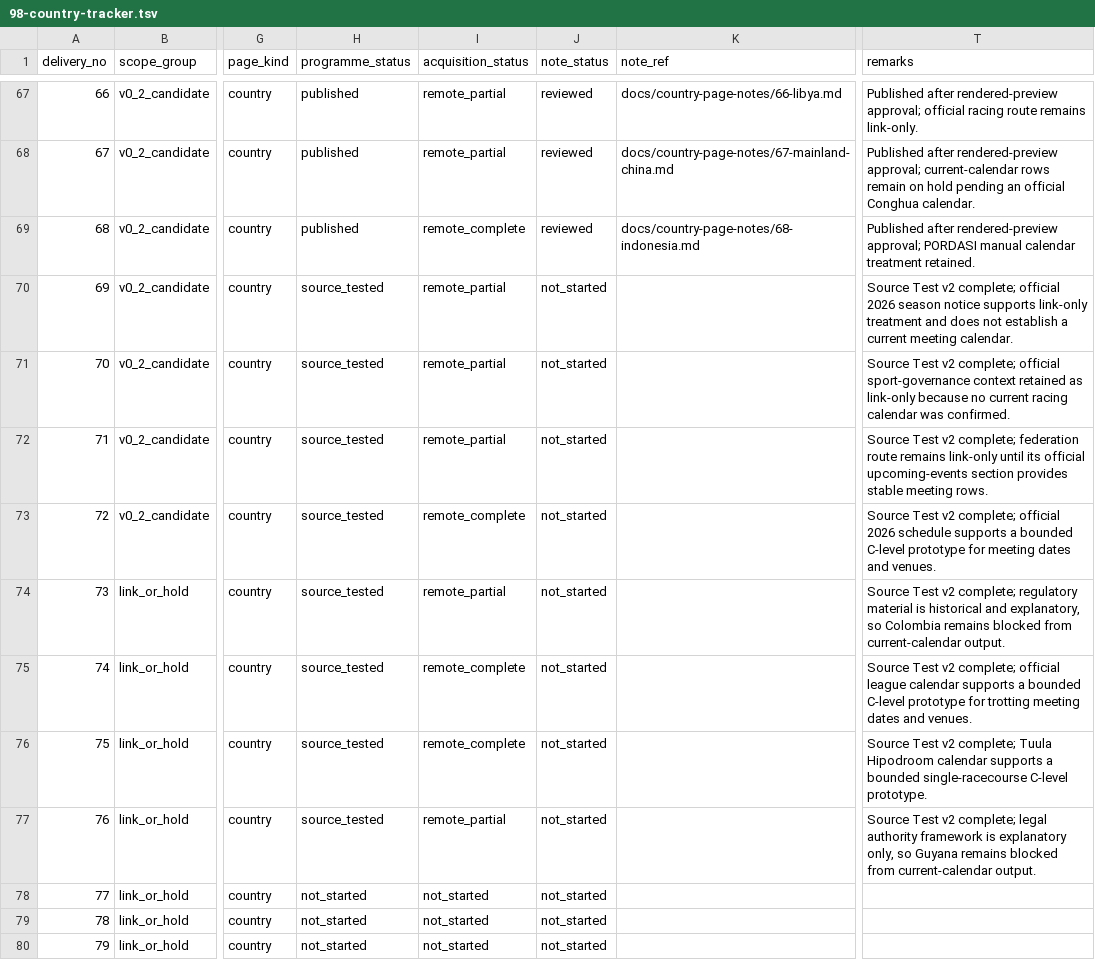
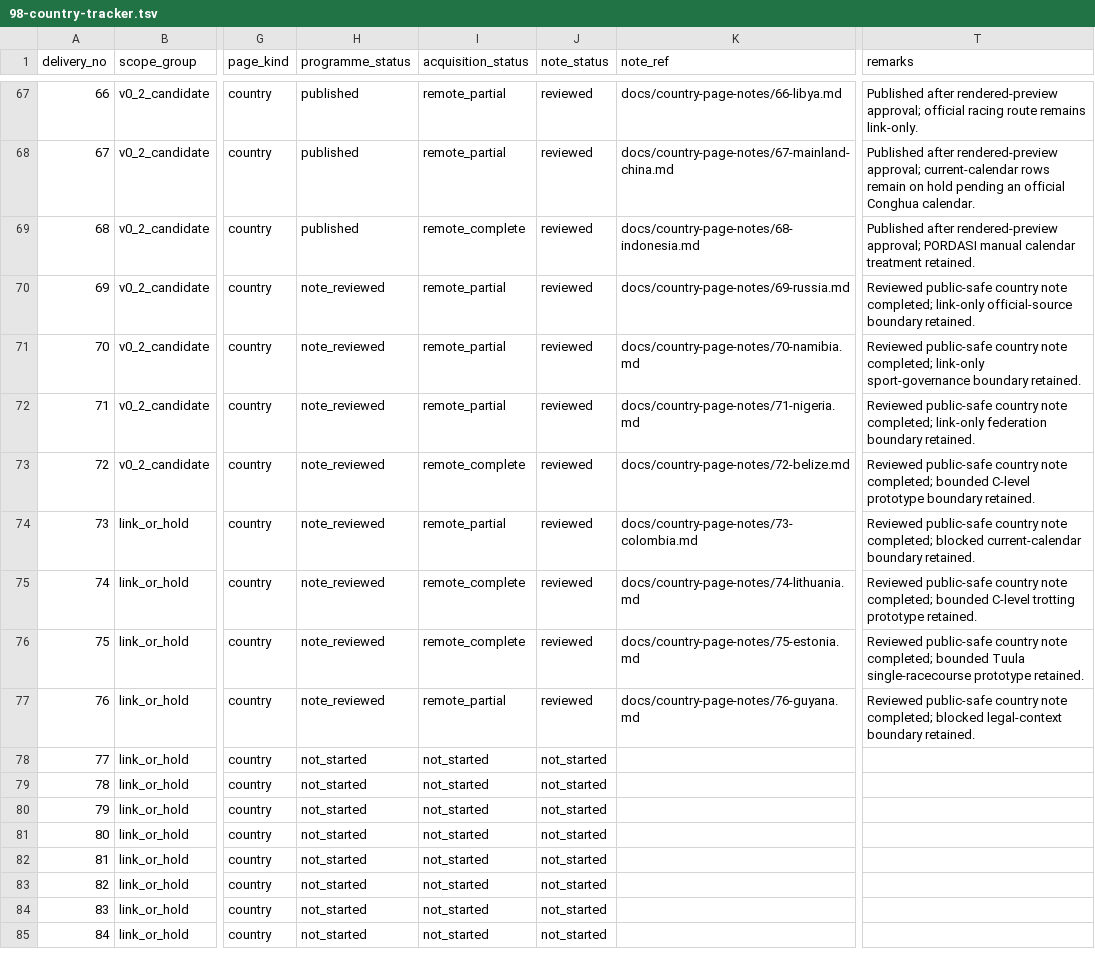
Before and after one commit to badjoke-lab/where-horses-run, a TSV file: docs/country-pages/98-country-tracker.tsv, drawn as a sheet; only a part is shown, gaps mark what is left out; the shorter side is filled out with more unchanged rows; the diff names each change by its address in the sheet, - before the commit and + after, or states it on an @@ line.

Commit message:
[CF-Pages-Skip] Add reviewed country notes for entries 69-76

```diff
--- a/docs/country-pages/98-country-tracker.tsv
+++ b/docs/country-pages/98-country-tracker.tsv
-H70:H77 (programme_status): source_tested
+H70:H77 (programme_status): note_reviewed
-J70:J77 (note_status): not_started
+J70:J77 (note_status): reviewed
-K70 (note_ref): (empty)
+K70 (note_ref): docs/country-page-notes/69-russia.md
-T70 (remarks): Source Test v2 complete; official 2026 season notice supports link-only treatment and does not establish a current meeting calendar.
+T70 (remarks): Reviewed public-safe country note completed; link-only official-source boundary retained.
-K71 (note_ref): (empty)
+K71 (note_ref): docs/country-page-notes/70-namibia.md
-T71 (remarks): Source Test v2 complete; official sport-governance context retained as link-only because no current racing calendar was confirmed.
+T71 (remarks): Reviewed public-safe country note completed; link-only sport-governance boundary retained.
-K72 (note_ref): (empty)
+K72 (note_ref): docs/country-page-notes/71-nigeria.md
-T72 (remarks): Source Test v2 complete; federation route remains link-only until its official upcoming-events section provides stable meeting rows.
+T72 (remarks): Reviewed public-safe country note completed; link-only federation boundary retained.
-K73 (note_ref): (empty)
+K73 (note_ref): docs/country-page-notes/72-belize.md
-T73 (remarks): Source Test v2 complete; official 2026 schedule supports a bounded C-level prototype for meeting dates and venues.
+T73 (remarks): Reviewed public-safe country note completed; bounded C-level prototype boundary retained.
-K74 (note_ref): (empty)
+K74 (note_ref): docs/country-page-notes/73-colombia.md
-T74 (remarks): Source Test v2 complete; regulatory material is historical and explanatory, so Colombia remains blocked from current-calendar output.
+T74 (remarks): Reviewed public-safe country note completed; blocked current-calendar boundary retained.
-K75 (note_ref): (empty)
+K75 (note_ref): docs/country-page-notes/74-lithuania.md
-T75 (remarks): Source Test v2 complete; official league calendar supports a bounded C-level prototype for trotting meeting dates and venues.
+T75 (remarks): Reviewed public-safe country note completed; bounded C-level trotting prototype retained.
-K76 (note_ref): (empty)
+K76 (note_ref): docs/country-page-notes/75-estonia.md
-T76 (remarks): Source Test v2 complete; Tuula Hipodroom calendar supports a bounded single-racecourse C-level prototype.
+T76 (remarks): Reviewed public-safe country note completed; bounded Tuula single-racecourse prototype retained.
-K77 (note_ref): (empty)
+K77 (note_ref): docs/country-page-notes/76-guyana.md
-T77 (remarks): Source Test v2 complete; legal authority framework is explanatory only, so Guyana remains blocked from current-calendar output.
+T77 (remarks): Reviewed public-safe country note completed; blocked legal-context boundary retained.
```
Also changed, not shown: 19 other files.
